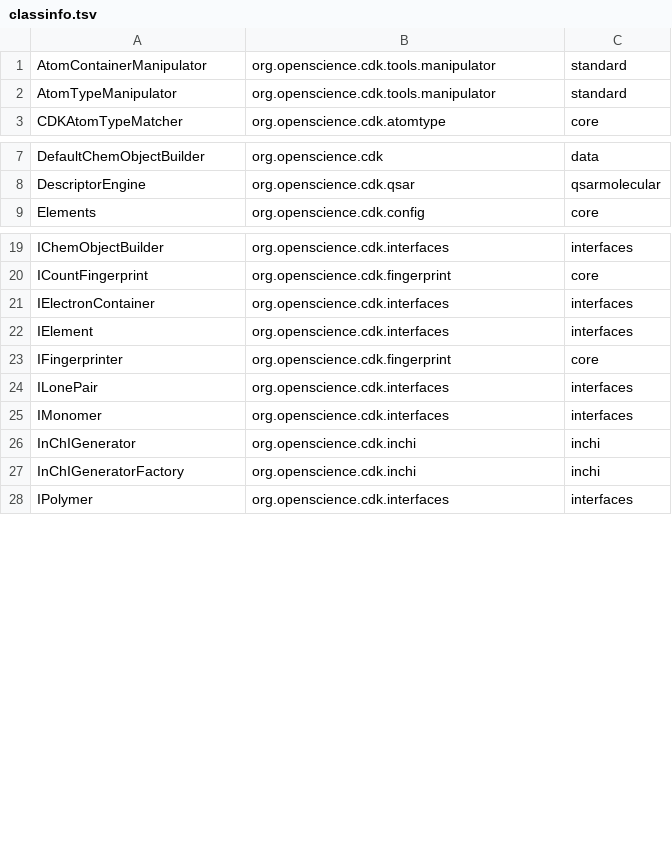
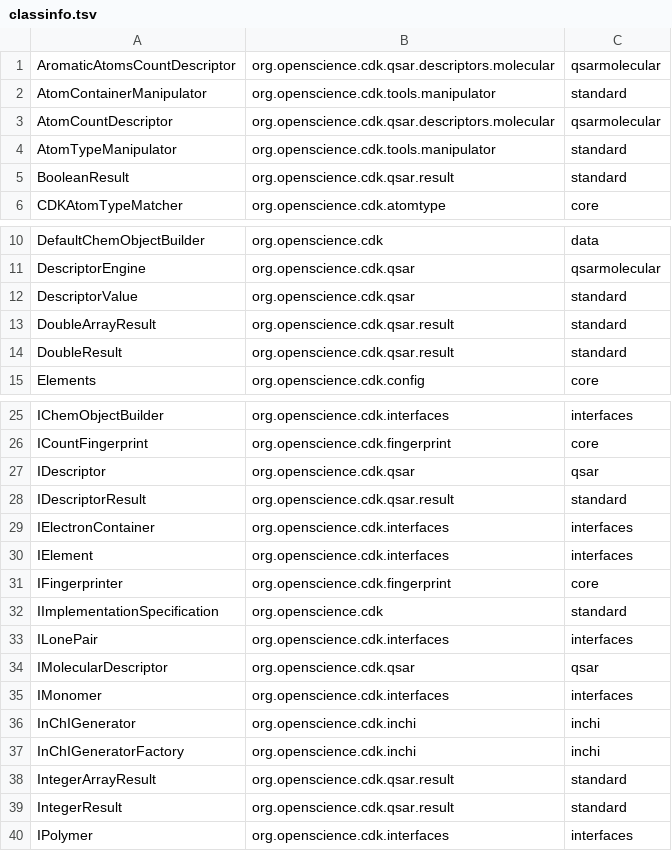
Before and after one commit to egonw/cdkbook, a TSV file: classinfo.tsv, drawn as a sheet; only a part is shown, gaps mark what is left out; the diff covers the shown part only; the diff names each change by its address in the sheet, - before the commit and + after, or states it on an @@ line.

Commit message:
Added the descriptor chapter

```diff
--- a/classinfo.tsv
+++ b/classinfo.tsv
+row 1: AromaticAtomsCountDescriptor | org.openscience.cdk.qsar.descriptors.molecular | qsarmolecular
+row 3: AtomCountDescriptor | org.openscience.cdk.qsar.descriptors.molecular | qsarmolecular
+row 5: BooleanResult | org.openscience.cdk.qsar.result | standard
+row 12: DescriptorValue | org.openscience.cdk.qsar | standard
+row 13: DoubleArrayResult | org.openscience.cdk.qsar.result | standard
+row 14: DoubleResult | org.openscience.cdk.qsar.result | standard
+row 27: IDescriptor | org.openscience.cdk.qsar | qsar
+row 28: IDescriptorResult | org.openscience.cdk.qsar.result | standard
+row 32: IImplementationSpecification | org.openscience.cdk | standard
+row 34: IMolecularDescriptor | org.openscience.cdk.qsar | qsar
+row 38: IntegerArrayResult | org.openscience.cdk.qsar.result | standard
+row 39: IntegerResult | org.openscience.cdk.qsar.result | standard
```
Also changed, not shown: 1 added row elsewhere in this file, 18 other files.
